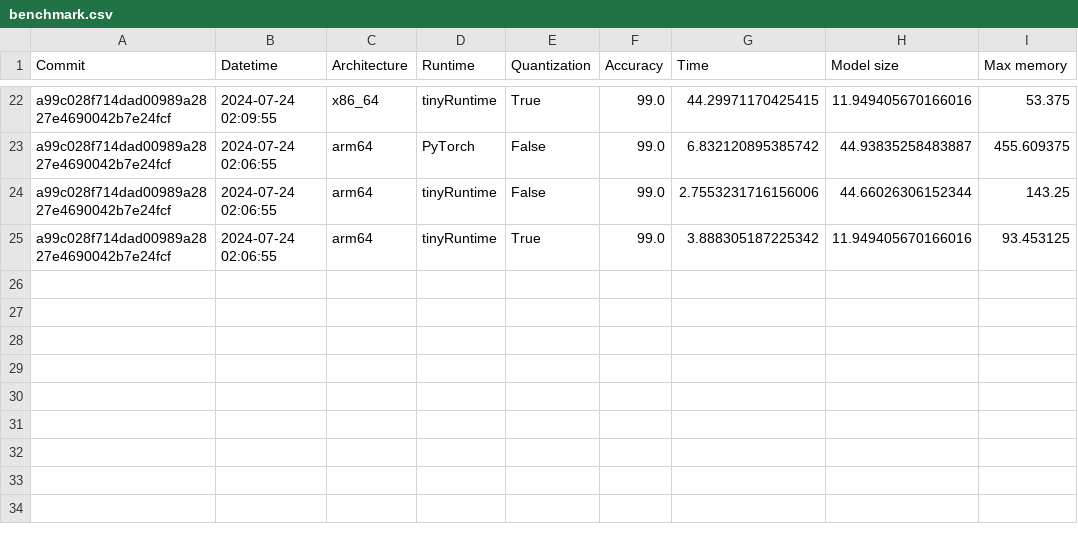
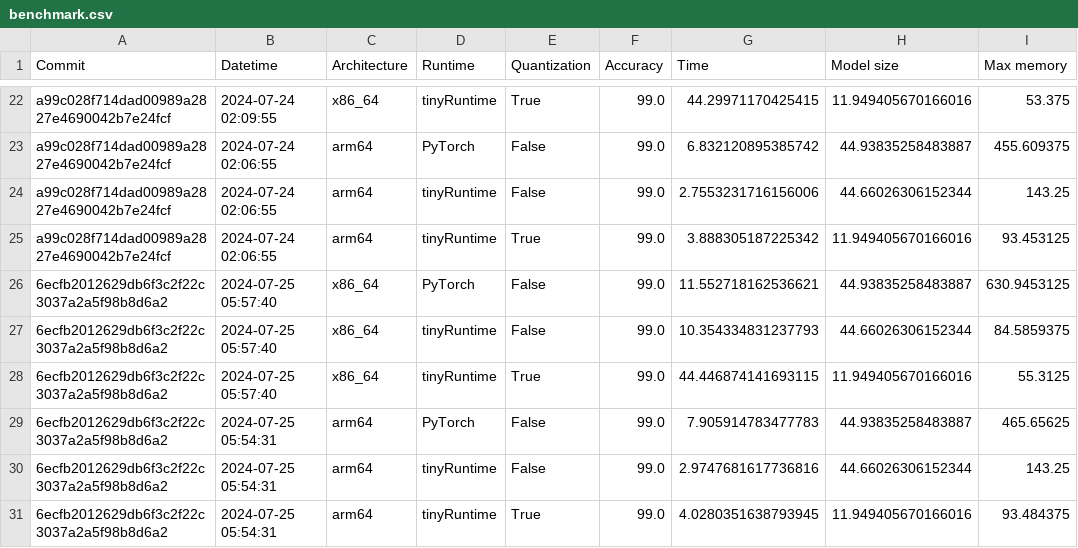
Before and after one commit to ninjalabo/ninjalabo.github.io, a CSV file: benchmark.csv, drawn as a sheet; only a part is shown, gaps mark what is left out; the diff names each change by its address in the sheet, - before the commit and + after, or states it on an @@ line.

```diff
--- a/benchmark.csv
+++ b/benchmark.csv
+row 26: 6ecfb2012629db6f3c2f22c3037a2a5f98b8d6a2 | 2024-07-25 05:57:40 | x86_64 | PyTorch | False | 99.0 | 11.552718162536621 | 44.93835258483887 | 630.9453125
+row 27: 6ecfb2012629db6f3c2f22c3037a2a5f98b8d6a2 | 2024-07-25 05:57:40 | x86_64 | tinyRuntime | False | 99.0 | 10.354334831237793 | 44.66026306152344 | 84.5859375
+row 28: 6ecfb2012629db6f3c2f22c3037a2a5f98b8d6a2 | 2024-07-25 05:57:40 | x86_64 | tinyRuntime | True | 99.0 | 44.446874141693115 | 11.949405670166016 | 55.3125
+row 29: 6ecfb2012629db6f3c2f22c3037a2a5f98b8d6a2 | 2024-07-25 05:54:31 | arm64 | PyTorch | False | 99.0 | 7.905914783477783 | 44.93835258483887 | 465.65625
+row 30: 6ecfb2012629db6f3c2f22c3037a2a5f98b8d6a2 | 2024-07-25 05:54:31 | arm64 | tinyRuntime | False | 99.0 | 2.9747681617736816 | 44.66026306152344 | 143.25
+row 31: 6ecfb2012629db6f3c2f22c3037a2a5f98b8d6a2 | 2024-07-25 05:54:31 | arm64 | tinyRuntime | True | 99.0 | 4.0280351638793945 | 11.949405670166016 | 93.484375
```
